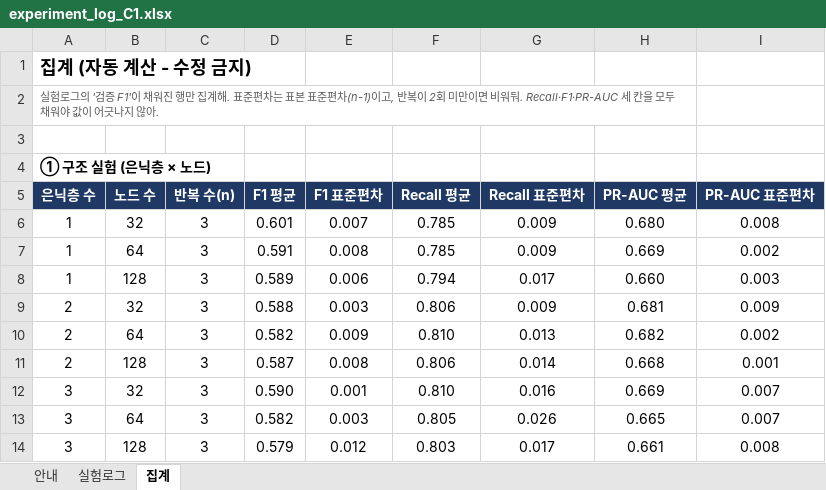
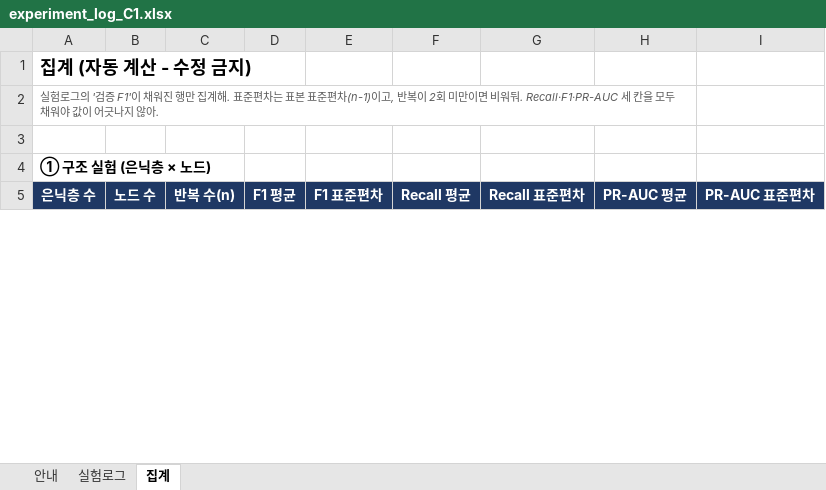
Before and after one commit to JAEMOON-LEEE/AI-Engineering, an Excel workbook: members/C1/experiment_log_C1.xlsx, sheet 집계, drawn as a sheet; only a part is shown; values as stored, in another font and other column widths than the file's, no borders; removed rows and columns are numbered as before the commit, all else as after; the diff covers the shown part only; the diff names each change by its address in the sheet, - before the commit and + after, or states it on an @@ line.

```diff
--- a/members/C1/experiment_log_C1.xlsx (sheet 집계)
+++ b/members/C1/experiment_log_C1.xlsx (sheet 집계)
-row 6: 1 | 32 | 3 | 0.601 | 0.007 | 0.785 | 0.009 | 0.680 | 0.008
-row 7: 1 | 64 | 3 | 0.591 | 0.008 | 0.785 | 0.009 | 0.669 | 0.002
-row 8: 1 | 128 | 3 | 0.589 | 0.006 | 0.794 | 0.017 | 0.660 | 0.003
-row 9: 2 | 32 | 3 | 0.588 | 0.003 | 0.806 | 0.009 | 0.681 | 0.009
-row 10: 2 | 64 | 3 | 0.582 | 0.009 | 0.810 | 0.013 | 0.682 | 0.002
-row 11: 2 | 128 | 3 | 0.587 | 0.008 | 0.806 | 0.014 | 0.668 | 0.001
-row 12: 3 | 32 | 3 | 0.590 | 0.001 | 0.810 | 0.016 | 0.669 | 0.007
-row 13: 3 | 64 | 3 | 0.582 | 0.003 | 0.805 | 0.026 | 0.665 | 0.007
-row 14: 3 | 128 | 3 | 0.579 | 0.012 | 0.803 | 0.017 | 0.661 | 0.008
```
Also changed, not shown: 22 added rows and 13 removed rows elsewhere in this sheet, sheet 실험로그, 1 other file.
